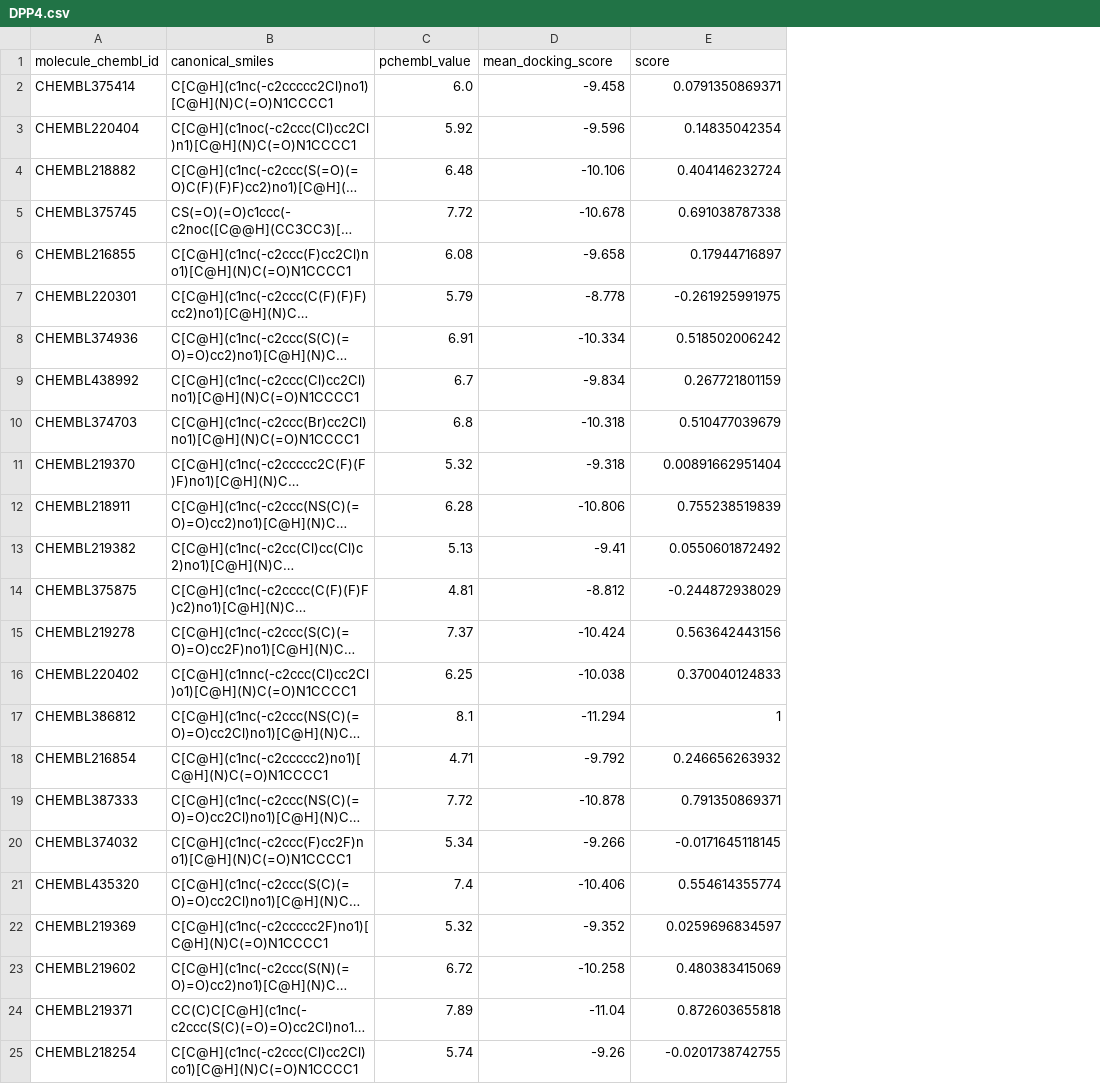
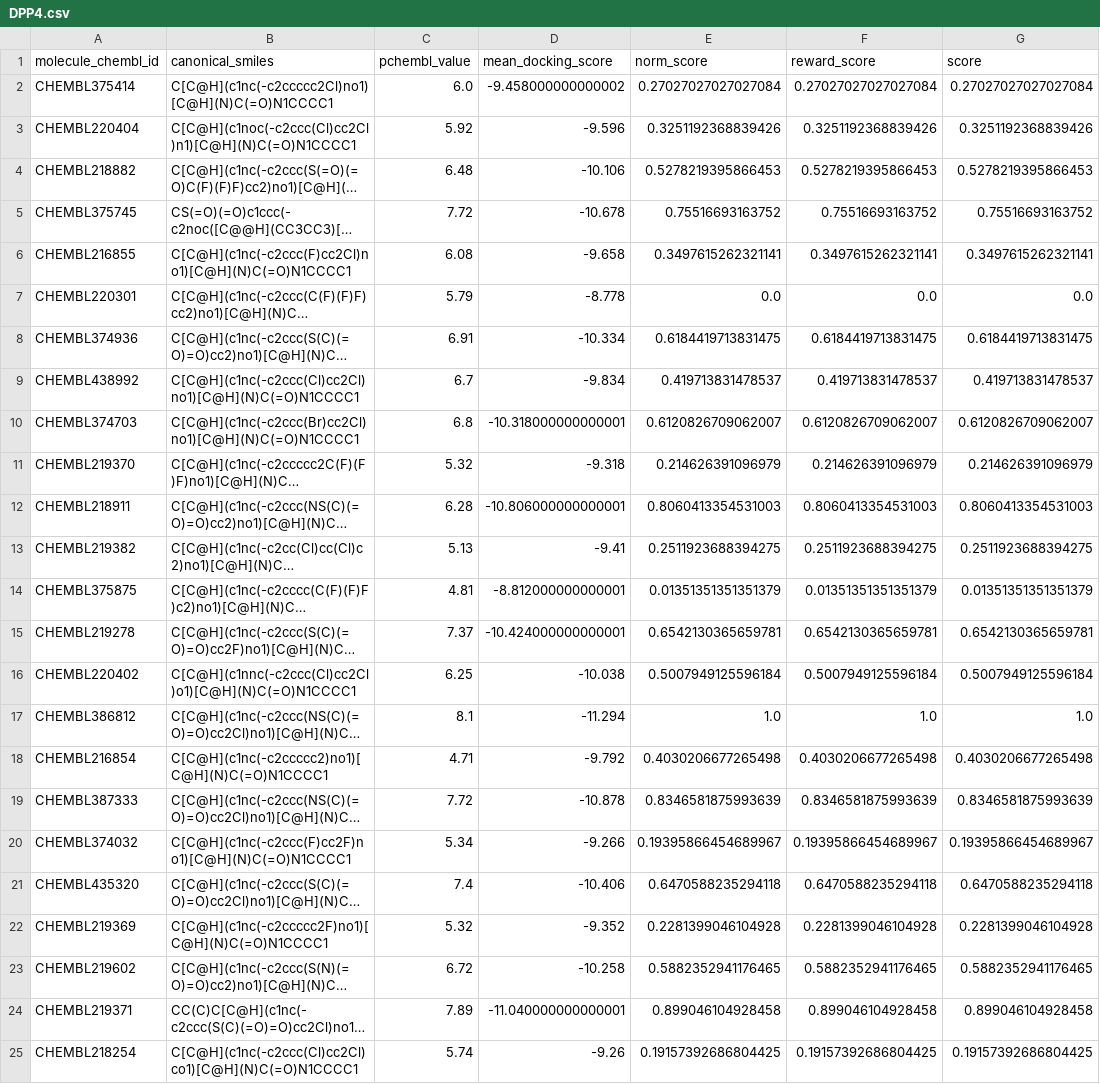
Before and after one commit to Popov-Lab-UNC/mockdock, a CSV file: src/mockdock/bioactivity_data/DPP4.csv, drawn as a sheet; only a part is shown; long unchanged cells end in …; addresses are those after the commit; the diff covers the shown part only; the diff names each change by its address in the sheet, - before the commit and + after, or states it on an @@ line.

```diff
--- a/src/mockdock/bioactivity_data/DPP4.csv
+++ b/src/mockdock/bioactivity_data/DPP4.csv
+column E (norm_score), rows 2-25: 0.27027027027027084 | 0.3251192368839426 | 0.5278219395866453 | 0.75516693163752 | 0.3497615262321141 | 0.0 | 0.6184419713831475 | 0.419713831478537 | 0.6120826709062007 | 0.214626391096979 | 0.8060413354531003 | 0.2511923688394275 | 0.01351351351351379 | 0.6542130365659781 | 0.5007949125596184 | 1.0 | 0.4030206677265498 | 0.8346581875993639 | 0.19395866454689967 | 0.6470588235294118 | 0.2281399046104928 | 0.5882352941176465 | 0.899046104928458 | 0.19157392686804425
+column F (reward_score), rows 2-25: 0.27027027027027084 | 0.3251192368839426 | 0.5278219395866453 | 0.75516693163752 | 0.3497615262321141 | 0.0 | 0.6184419713831475 | 0.419713831478537 | 0.6120826709062007 | 0.214626391096979 | 0.8060413354531003 | 0.2511923688394275 | 0.01351351351351379 | 0.6542130365659781 | 0.5007949125596184 | 1.0 | 0.4030206677265498 | 0.8346581875993639 | 0.19395866454689967 | 0.6470588235294118 | 0.2281399046104928 | 0.5882352941176465 | 0.899046104928458 | 0.19157392686804425
-D2 (mean_docking_score): -9.458
+D2 (mean_docking_score): -9.458000000000002
-G2 (score): 0.0791350869371
+G2 (score): 0.27027027027027084
-G3 (score): 0.14835042354
+G3 (score): 0.3251192368839426
-G4 (score): 0.404146232724
+G4 (score): 0.5278219395866453
-G5 (score): 0.691038787338
+G5 (score): 0.75516693163752
-G6 (score): 0.17944716897
+G6 (score): 0.3497615262321141
-G7 (score): -0.261925991975
+G7 (score): 0.0
-G8 (score): 0.518502006242
+G8 (score): 0.6184419713831475
-G9 (score): 0.267721801159
+G9 (score): 0.419713831478537
-D10 (mean_docking_score): -10.318
+D10 (mean_docking_score): -10.318000000000001
-G10 (score): 0.510477039679
+G10 (score): 0.6120826709062007
-G11 (score): 0.00891662951404
+G11 (score): 0.214626391096979
-D12 (mean_docking_score): -10.806
+D12 (mean_docking_score): -10.806000000000001
-G12 (score): 0.755238519839
+G12 (score): 0.8060413354531003
-G13 (score): 0.0550601872492
+G13 (score): 0.2511923688394275
-D14 (mean_docking_score): -8.812
+D14 (mean_docking_score): -8.812000000000001
-G14 (score): -0.244872938029
+G14 (score): 0.01351351351351379
-D15 (mean_docking_score): -10.424
+D15 (mean_docking_score): -10.424000000000001
-G15 (score): 0.563642443156
+G15 (score): 0.6542130365659781
-G16 (score): 0.370040124833
+G16 (score): 0.5007949125596184
-G17 (score): 1
+G17 (score): 1.0
-G18 (score): 0.246656263932
+G18 (score): 0.4030206677265498
-G19 (score): 0.791350869371
+G19 (score): 0.8346581875993639
-G20 (score): -0.0171645118145
+G20 (score): 0.19395866454689967
-G21 (score): 0.554614355774
+G21 (score): 0.6470588235294118
-G22 (score): 0.0259696834597
+G22 (score): 0.2281399046104928
-G23 (score): 0.480383415069
+G23 (score): 0.5882352941176465
-D24 (mean_docking_score): -11.04
+D24 (mean_docking_score): -11.040000000000001
-G24 (score): 0.872603655818
+G24 (score): 0.899046104928458
-G25 (score): -0.0201738742755
+G25 (score): 0.19157392686804425
```
Also changed, not shown: 15 edited cells elsewhere in this file, src/mockdock/bioactivity_data/CHK1.csv, src/mockdock/bioactivity_data/ITK.csv, 22 other files.
